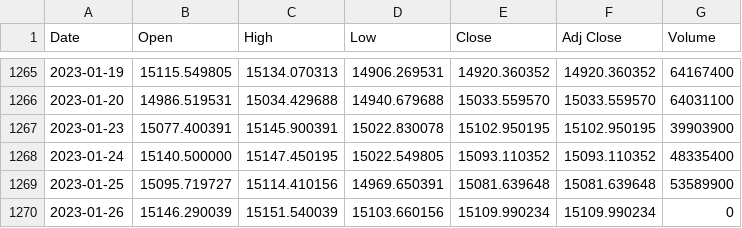
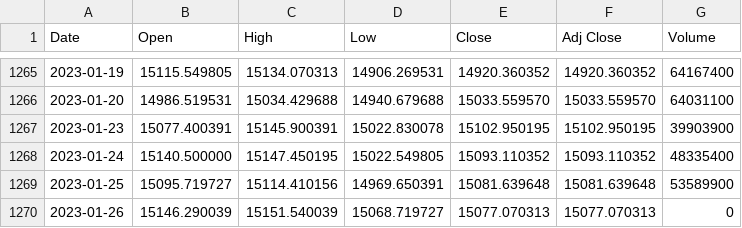
Before and after one commit to bautt/splunk4champions2, a CSV file: src/package/static/gdax_download.csv, drawn as a sheet; only a part is shown, gaps mark what is left out.

```diff
--- a/src/package/static/gdax_download.csv
+++ b/src/package/static/gdax_download.csv
@@ -1269,2 +1269,2 @@ Date,Open,High,Low,Close,Adj Close,Volume
 2023-01-25,15095.719727,15114.410156,14969.650391,15081.639648,15081.639648,53589900
-2023-01-26,15146.290039,15151.540039,15103.660156,15109.990234,15109.990234,0
+2023-01-26,15146.290039,15151.540039,15068.719727,15077.070313,15077.070313,0
```
Also changed, not shown: 1 other file.
